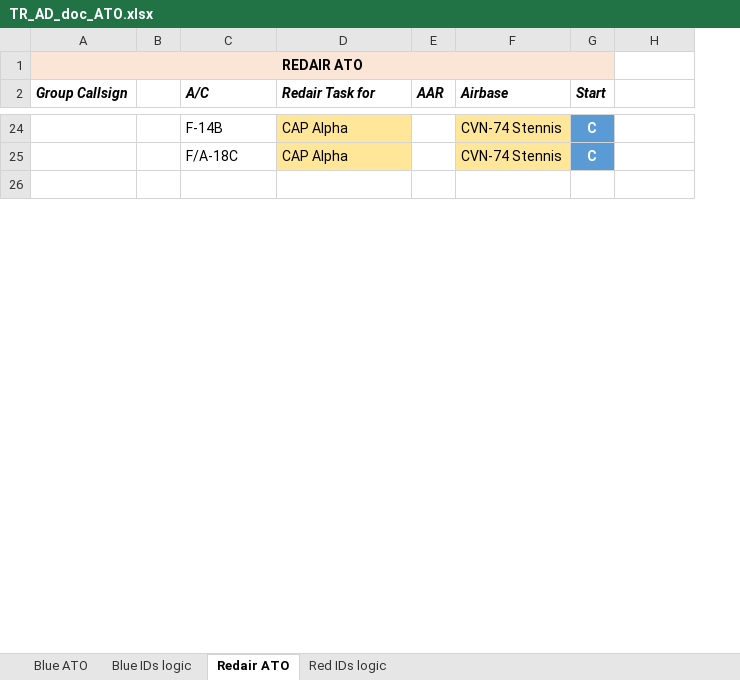
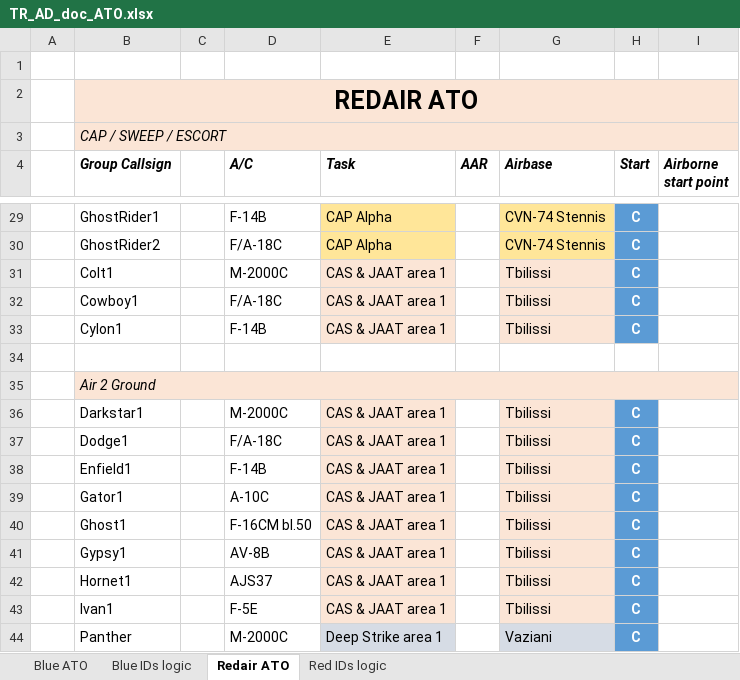
Before and after one commit to VEAF/735th_Training_AirDefense_Mission, an Excel workbook: doc/TR_AD_doc_ATO.xlsx, sheet Redair ATO, drawn as a sheet; only a part is shown, gaps mark what is left out; values as stored, in another font and other column widths than the file's, no borders; charts and pictures not drawn; removed rows and columns are numbered as before the commit, all else as after; the diff covers the shown part only; the diff names each change by its address in the sheet, - before the commit and + after, or states it on an @@ line.

Commit message:
Flights added for A2G missions and some escorts. Resolve #23

```diff
--- a/doc/TR_AD_doc_ATO.xlsx (sheet Redair ATO)
+++ b/doc/TR_AD_doc_ATO.xlsx (sheet Redair ATO)
+column A, empty
+row 1: (empty)
@@ B2 text size: larger @@
-A1:G1 merged
+B2:I2 merged
-I2 fill: none
+I2 fill: #FBE5D6
+row 3:  | CAP / SWEEP / ESCORT
-E4: Redair Task for
+E4: Task
-I4: (empty)
+I4: Airborne start point
-B29 (Group Callsign): (empty)
+B29 (Group Callsign): GhostRider1
-B30 (Group Callsign): (empty)
+B30 (Group Callsign): GhostRider2
+row 31:  | Colt1 |  | M-2000C | CAS & JAAT area 1 |  | Tbilissi | C
+row 32:  | Cowboy1 |  | F/A-18C | CAS & JAAT area 1 |  | Tbilissi | C
+row 33:  | Cylon1 |  | F-14B | CAS & JAAT area 1 |  | Tbilissi | C
+row 35:  | Air 2 Ground
+row 36:  | Darkstar1 |  | M-2000C | CAS & JAAT area 1 |  | Tbilissi | C
+row 37:  | Dodge1 |  | F/A-18C | CAS & JAAT area 1 |  | Tbilissi | C
+row 38:  | Enfield1 |  | F-14B | CAS & JAAT area 1 |  | Tbilissi | C
+row 39:  | Gator1 |  | A-10C | CAS & JAAT area 1 |  | Tbilissi | C
+row 40:  | Ghost1 |  | F-16CM bl.50 | CAS & JAAT area 1 |  | Tbilissi | C
+row 41:  | Gypsy1 |  | AV-8B | CAS & JAAT area 1 |  | Tbilissi | C
+row 42:  | Hornet1 |  | AJS37 | CAS & JAAT area 1 |  | Tbilissi | C
+row 43:  | Ivan1 |  | F-5E | CAS & JAAT area 1 |  | Tbilissi | C
+row 44:  | Panther |  | M-2000C | Deep Strike area 1 |  | Vaziani | C
```
Also changed, not shown: 18 added rows, 6 removed rows and 22 edited cells elsewhere in this sheet, sheet Blue ATO, sheet Blue IDs logic, charts or pictures, 8 other files.
